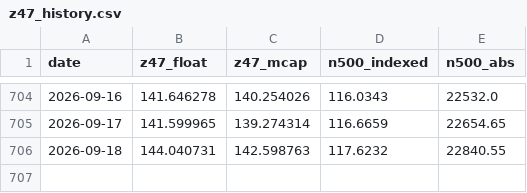
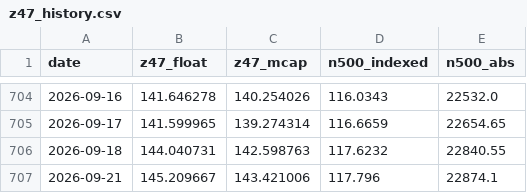
Before and after one commit to EverythingDesign/z47-index-feed, a CSV file: z47_history.csv, drawn as a sheet; only a part is shown, gaps mark what is left out.

```diff
--- a/z47_history.csv
+++ b/z47_history.csv
@@ -706 +706,2 @@ date,z47_float,z47_mcap,n500_indexed,n500_abs
 2026-09-18,144.040731,142.598763,117.6232,22840.55
+2026-09-21,145.209667,143.421006,117.796,22874.1
```
Also changed, not shown: 1 other file.
